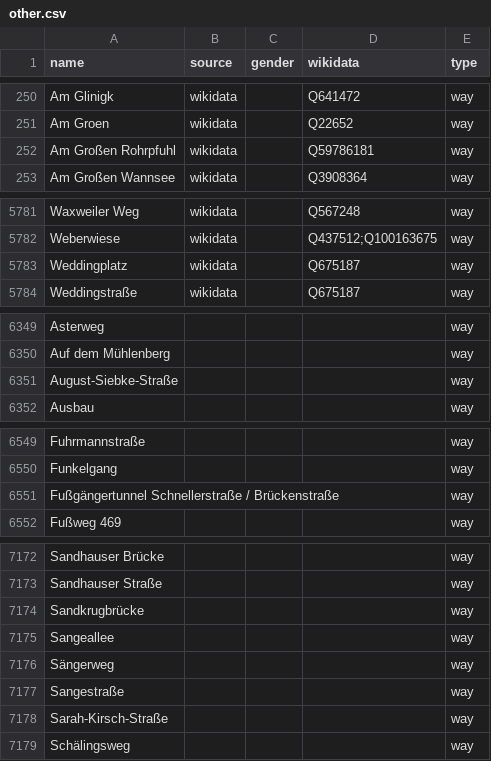
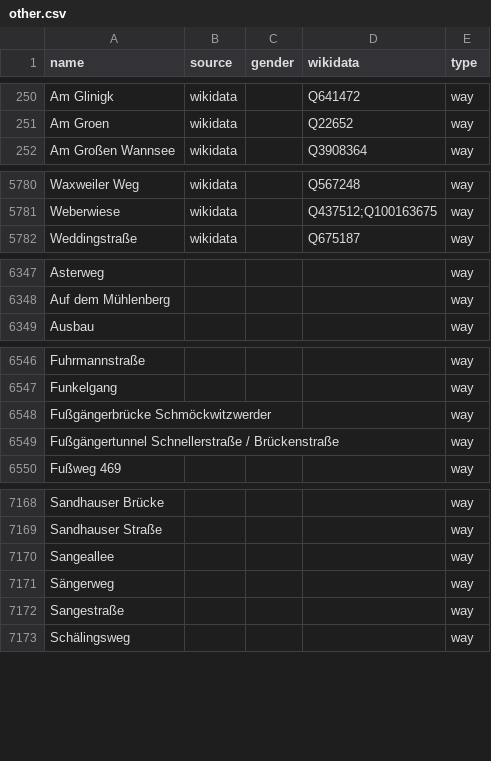
Before and after one commit to EqualStreetNames/equalstreetnames-berlin, a CSV file: data/other.csv, drawn as a sheet; only a part is shown, gaps mark what is left out; removed rows and columns are numbered as before the commit, all else as after; the diff covers the shown part only; the diff names each change by its address in the sheet, - before the commit and + after, or states it on an @@ line.

```diff
--- a/data/other.csv
+++ b/data/other.csv
-row 252: Am Großen Rohrpfuhl | wikidata |  | Q59786181 | way
-row 5783: Weddingplatz | wikidata |  | Q675187 | way
-row 6351: August-Siebke-Straße |  |  |  | way
+row 6548: Fußgängerbrücke Schmöckwitzwerder |  |  |  | way
-row 7174: Sandkrugbrücke |  |  |  | way
-row 7178: Sarah-Kirsch-Straße |  |  |  | way
```
Also changed, not shown: 3 added rows, 4 removed rows and 3 edited cells elsewhere in this file, data/gender.csv, 3 other files.
